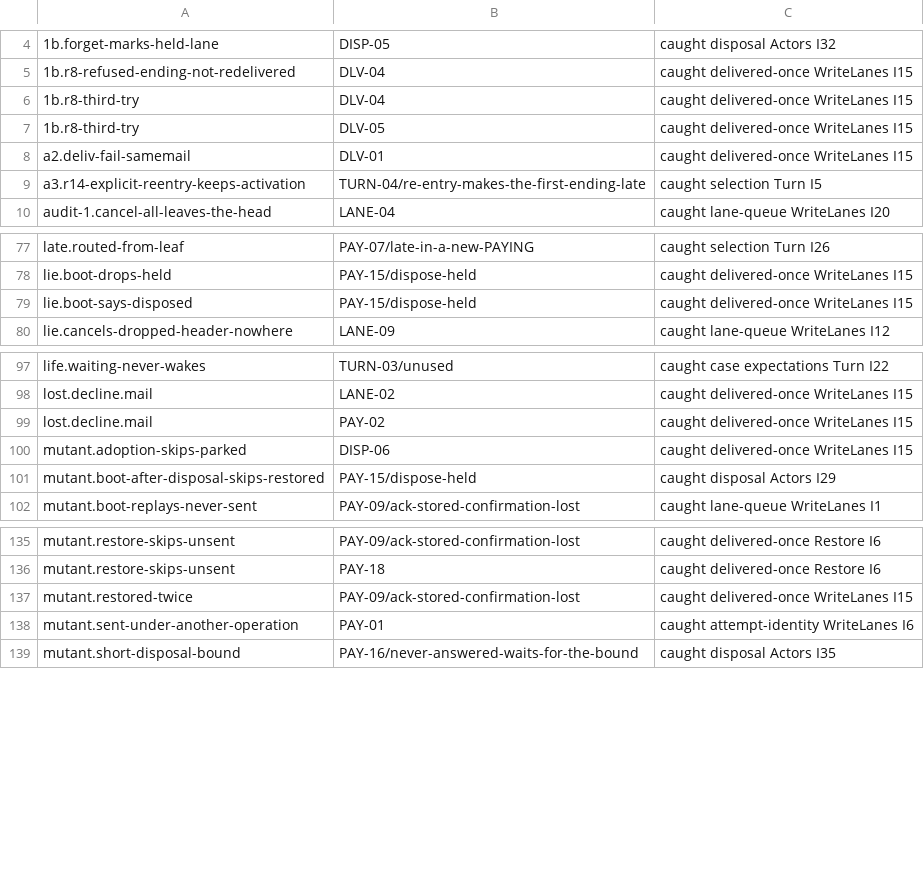
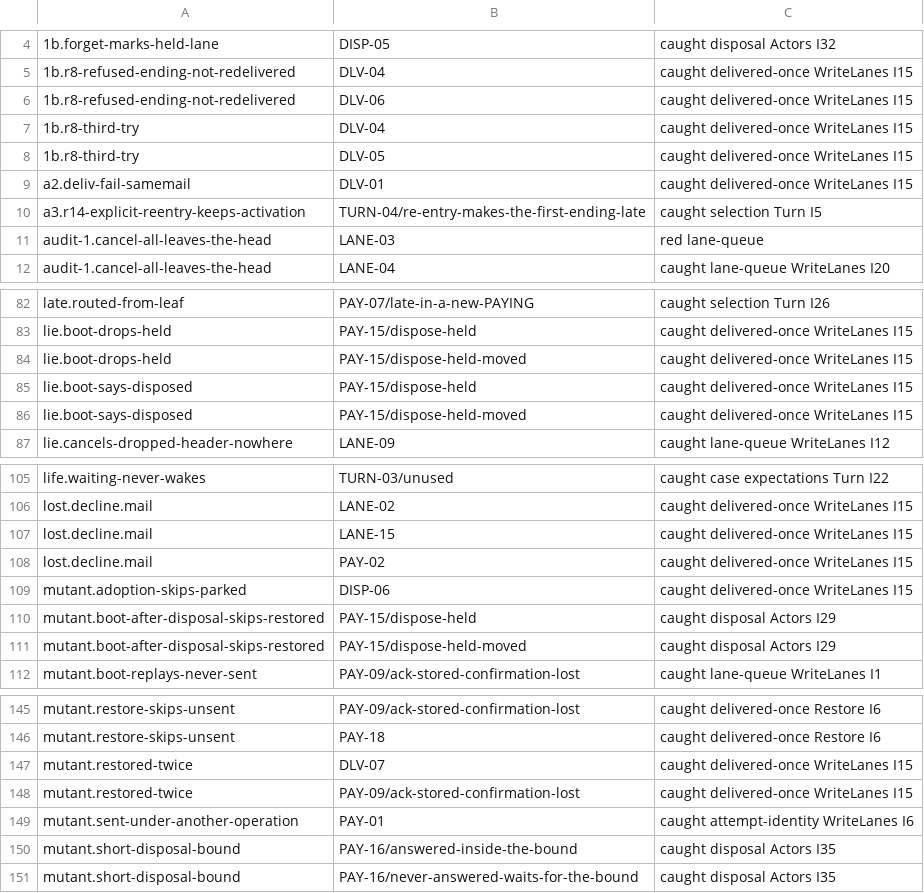
Before and after one commit to heyitsarpit/flow-state, a TSV file: packages/flow-state-v3/conformance/catch-matrix.prototype.tsv, drawn as a sheet; only a part is shown, gaps mark what is left out; the diff covers the shown part only.

```diff
--- a/packages/flow-state-v3/conformance/catch-matrix.prototype.tsv
+++ b/packages/flow-state-v3/conformance/catch-matrix.prototype.tsv
@@ -5,2 +5,3 @@
 1b.r8-refused-ending-not-redelivered	DLV-04	caught delivered-once WriteLanes I15
+1b.r8-refused-ending-not-redelivered	DLV-06	caught delivered-once WriteLanes I15
 1b.r8-third-try	DLV-04	caught delivered-once WriteLanes I15
@@ -9,2 +10,3 @@ a2.deliv-fail-samemail	DLV-01	caught delivered-once WriteLanes I15
 a3.r14-explicit-reentry-keeps-activation	TURN-04/re-entry-makes-the-first-ending-late	caught selection Turn I5
+audit-1.cancel-all-leaves-the-head	LANE-03	red lane-queue
 audit-1.cancel-all-leaves-the-head	LANE-04	caught lane-queue WriteLanes I20
@@ -78,3 +83,5 @@ late.routed-from-leaf	PAY-07/late-in-a-new-PAYING	caught selection Turn I26
 lie.boot-drops-held	PAY-15/dispose-held	caught delivered-once WriteLanes I15
+lie.boot-drops-held	PAY-15/dispose-held-moved	caught delivered-once WriteLanes I15
 lie.boot-says-disposed	PAY-15/dispose-held	caught delivered-once WriteLanes I15
+lie.boot-says-disposed	PAY-15/dispose-held-moved	caught delivered-once WriteLanes I15
 lie.cancels-dropped-header-nowhere	LANE-09	caught lane-queue WriteLanes I12
@@ -98,2 +106,3 @@ life.waiting-never-wakes	TURN-03/unused	caught case expectations Turn I22
 lost.decline.mail	LANE-02	caught delivered-once WriteLanes I15
+lost.decline.mail	LANE-15	caught delivered-once WriteLanes I15
 lost.decline.mail	PAY-02	caught delivered-once WriteLanes I15
@@ -101,2 +110,3 @@ mutant.adoption-skips-parked	DISP-06	caught delivered-once WriteLanes I15
 mutant.boot-after-disposal-skips-restored	PAY-15/dispose-held	caught disposal Actors I29
+mutant.boot-after-disposal-skips-restored	PAY-15/dispose-held-moved	caught disposal Actors I29
 mutant.boot-replays-never-sent	PAY-09/ack-stored-confirmation-lost	caught lane-queue WriteLanes I1
@@ -136,4 +146,6 @@ mutant.restore-skips-unsent	PAY-09/ack-stored-confirmation-lost	caught delivered
 mutant.restore-skips-unsent	PAY-18	caught delivered-once Restore I6
+mutant.restored-twice	DLV-07	caught delivered-once WriteLanes I15
 mutant.restored-twice	PAY-09/ack-stored-confirmation-lost	caught delivered-once WriteLanes I15
 mutant.sent-under-another-operation	PAY-01	caught attempt-identity WriteLanes I6
+mutant.short-disposal-bound	PAY-16/answered-inside-the-bound	caught disposal Actors I35
 mutant.short-disposal-bound	PAY-16/never-answered-waits-for-the-bound	caught disposal Actors I35
```
Also changed, not shown: 8 added rows elsewhere in this file, packages/flow-state-v3/conformance/catch-matrix.production.tsv, 22 other files.
